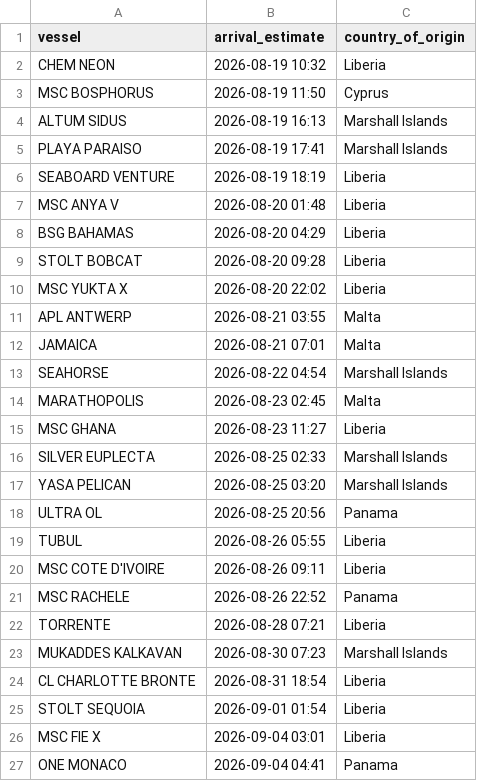
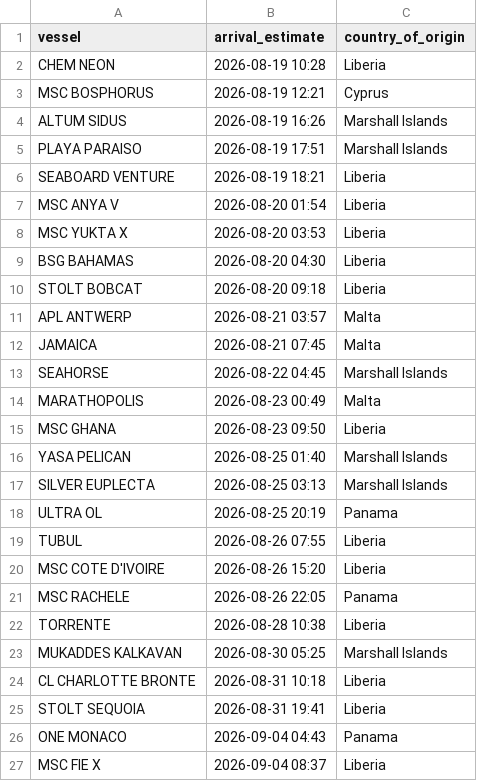
Before and after one commit to natalierjonas/FOC_NYC, a CSV file: filtered_ships.csv, drawn as a sheet.

```diff
--- a/filtered_ships.csv
+++ b/filtered_ships.csv
@@ -1,27 +1,27 @@
 vessel,arrival_estimate,country_of_origin
-CHEM NEON,2026-08-19 10:32,Liberia
-MSC BOSPHORUS,2026-08-19 11:50,Cyprus
-ALTUM SIDUS,2026-08-19 16:13,Marshall Islands
-PLAYA PARAISO,2026-08-19 17:41,Marshall Islands
-SEABOARD VENTURE,2026-08-19 18:19,Liberia
-MSC ANYA V,2026-08-20 01:48,Liberia
-BSG BAHAMAS,2026-08-20 04:29,Liberia
-STOLT BOBCAT,2026-08-20 09:28,Liberia
-MSC YUKTA X,2026-08-20 22:02,Liberia
-APL ANTWERP,2026-08-21 03:55,Malta
-JAMAICA,2026-08-21 07:01,Malta
-SEAHORSE,2026-08-22 04:54,Marshall Islands
-MARATHOPOLIS,2026-08-23 02:45,Malta
-MSC GHANA,2026-08-23 11:27,Liberia
-SILVER EUPLECTA,2026-08-25 02:33,Marshall Islands
-YASA PELICAN,2026-08-25 03:20,Marshall Islands
-ULTRA OL,2026-08-25 20:56,Panama
-TUBUL,2026-08-26 05:55,Liberia
-MSC COTE D'IVOIRE,2026-08-26 09:11,Liberia
-MSC RACHELE,2026-08-26 22:52,Panama
-TORRENTE,2026-08-28 07:21,Liberia
-MUKADDES KALKAVAN,2026-08-30 07:23,Marshall Islands
-CL CHARLOTTE BRONTE,2026-08-31 18:54,Liberia
-STOLT SEQUOIA,2026-09-01 01:54,Liberia
-MSC FIE X,2026-09-04 03:01,Liberia
-ONE MONACO,2026-09-04 04:41,Panama
+CHEM NEON,2026-08-19 10:28,Liberia
+MSC BOSPHORUS,2026-08-19 12:21,Cyprus
+ALTUM SIDUS,2026-08-19 16:26,Marshall Islands
+PLAYA PARAISO,2026-08-19 17:51,Marshall Islands
+SEABOARD VENTURE,2026-08-19 18:21,Liberia
+MSC ANYA V,2026-08-20 01:54,Liberia
+MSC YUKTA X,2026-08-20 03:53,Liberia
+BSG BAHAMAS,2026-08-20 04:30,Liberia
+STOLT BOBCAT,2026-08-20 09:18,Liberia
+APL ANTWERP,2026-08-21 03:57,Malta
+JAMAICA,2026-08-21 07:45,Malta
+SEAHORSE,2026-08-22 04:45,Marshall Islands
+MARATHOPOLIS,2026-08-23 00:49,Malta
+MSC GHANA,2026-08-23 09:50,Liberia
+YASA PELICAN,2026-08-25 01:40,Marshall Islands
+SILVER EUPLECTA,2026-08-25 03:13,Marshall Islands
+ULTRA OL,2026-08-25 20:19,Panama
+TUBUL,2026-08-26 07:55,Liberia
+MSC COTE D'IVOIRE,2026-08-26 15:20,Liberia
+MSC RACHELE,2026-08-26 22:05,Panama
+TORRENTE,2026-08-28 10:38,Liberia
+MUKADDES KALKAVAN,2026-08-30 05:25,Marshall Islands
+CL CHARLOTTE BRONTE,2026-08-31 10:18,Liberia
+STOLT SEQUOIA,2026-08-31 19:41,Liberia
+ONE MONACO,2026-09-04 04:43,Panama
+MSC FIE X,2026-09-04 08:37,Liberia
```
Also changed, not shown: ships_estimates_fixed.csv.
